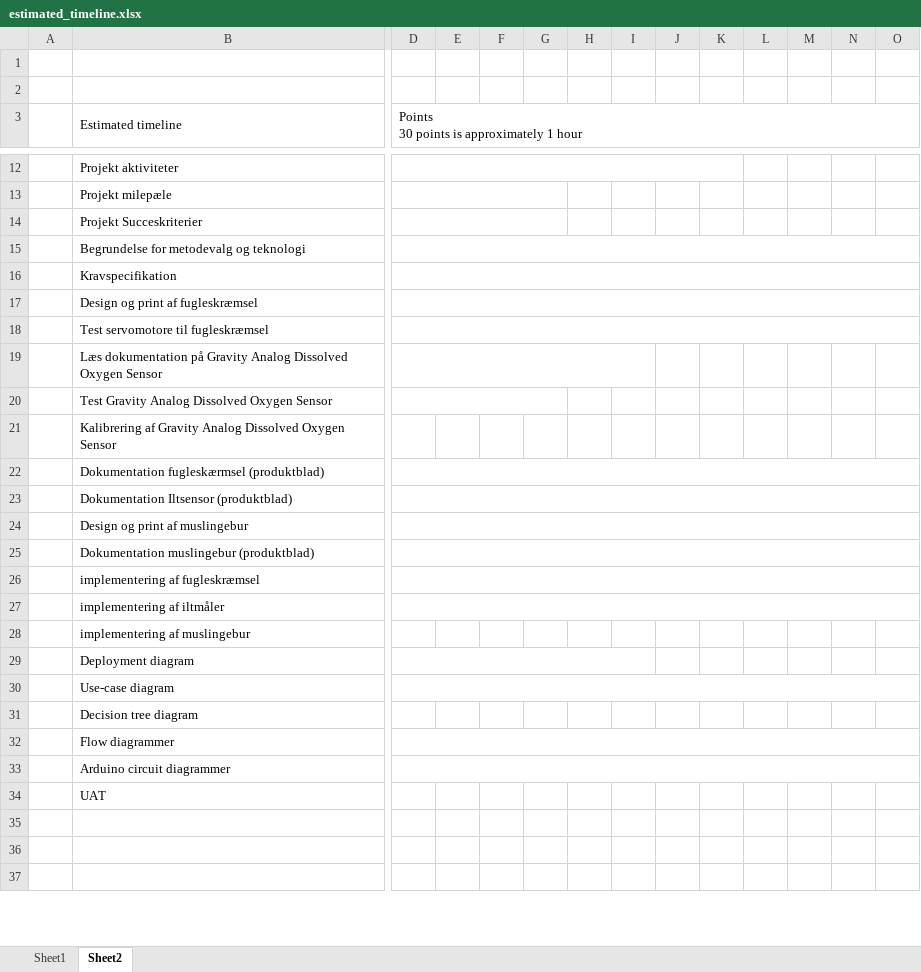
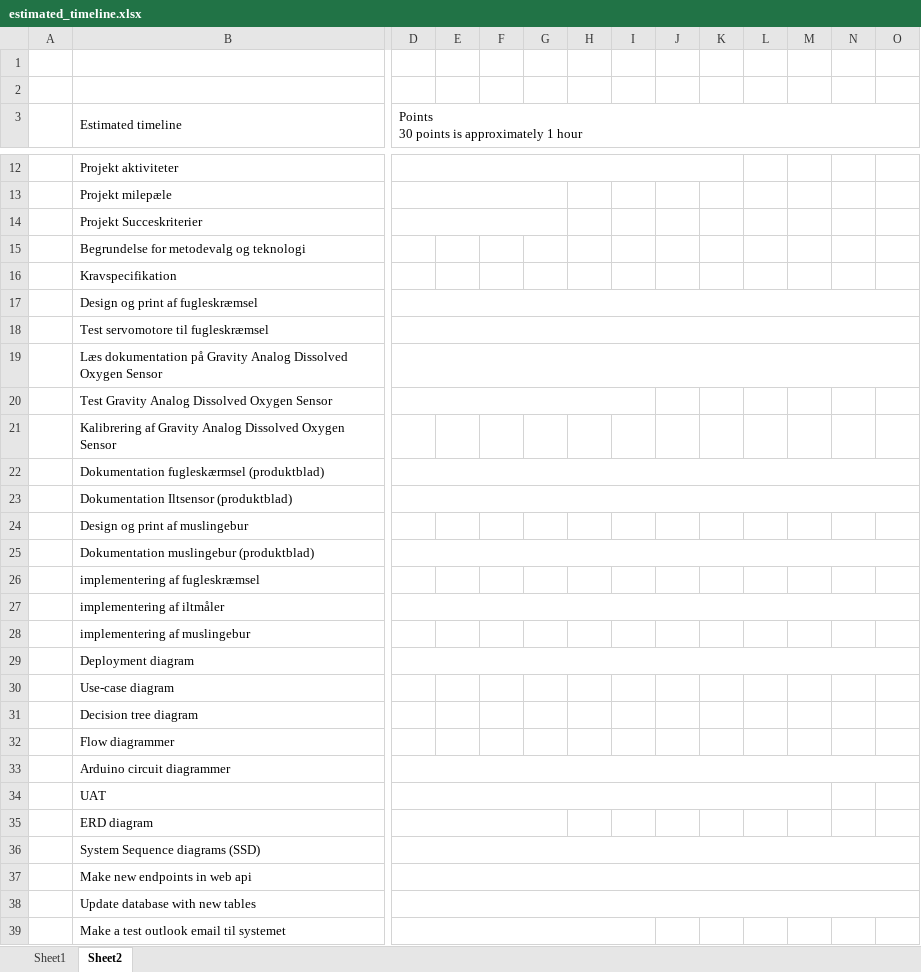
Before and after one commit to H6SvendreProeve/Documentation, an Excel workbook: Timelines/estimated_timeline.xlsx, sheet Sheet2, drawn as a sheet; only a part is shown, gaps mark what is left out; the shorter side is filled out with more unchanged rows; values as stored, in another font and other column widths than the file's, no cell formats; removed rows and columns are numbered as before the commit, all else as after; rows hold the shown columns only; the diff covers the shown part only; the diff names each change by its address in the sheet, - before the commit and + after, or states it on an @@ line.

```diff
--- a/Timelines/estimated_timeline.xlsx (sheet Sheet2)
+++ b/Timelines/estimated_timeline.xlsx (sheet Sheet2)
-D15:R15 merged
-D16:AQ16 merged
-D17:AG17 merged
+D17:AQ17 merged
-D19:I19 merged
+D19:AG19 merged
-D20:G20 merged
+D20:I20 merged
-D24:AA24 merged
-D25:O25 merged
+D25:AA25 merged
-D26:AI26 merged
-D27:AC27 merged
+D27:AI27 merged
-D29:I29 merged
+D29:W29 merged
-D30:O30 merged
-D32:Q32 merged
-D33:P33 merged
+D33:Q33 merged
+D34:M34 merged
-B35 (Estimated timeline): (empty)
+B35 (Estimated timeline): ERD diagram
+D35:G35 merged
+row 36:  | System Sequence diagrams (SSD)
+row 37:  | Make new endpoints in web api
+row 38:  | Update database with new tables
+row 39:  | Make a test outlook email til systemet
```
Also changed, not shown: 34 added rows, 1 removed row, 3 edited cells and merged cells elsewhere in this sheet, cell formats, Timelines/realised_timeline.xlsx, 2 other files.
